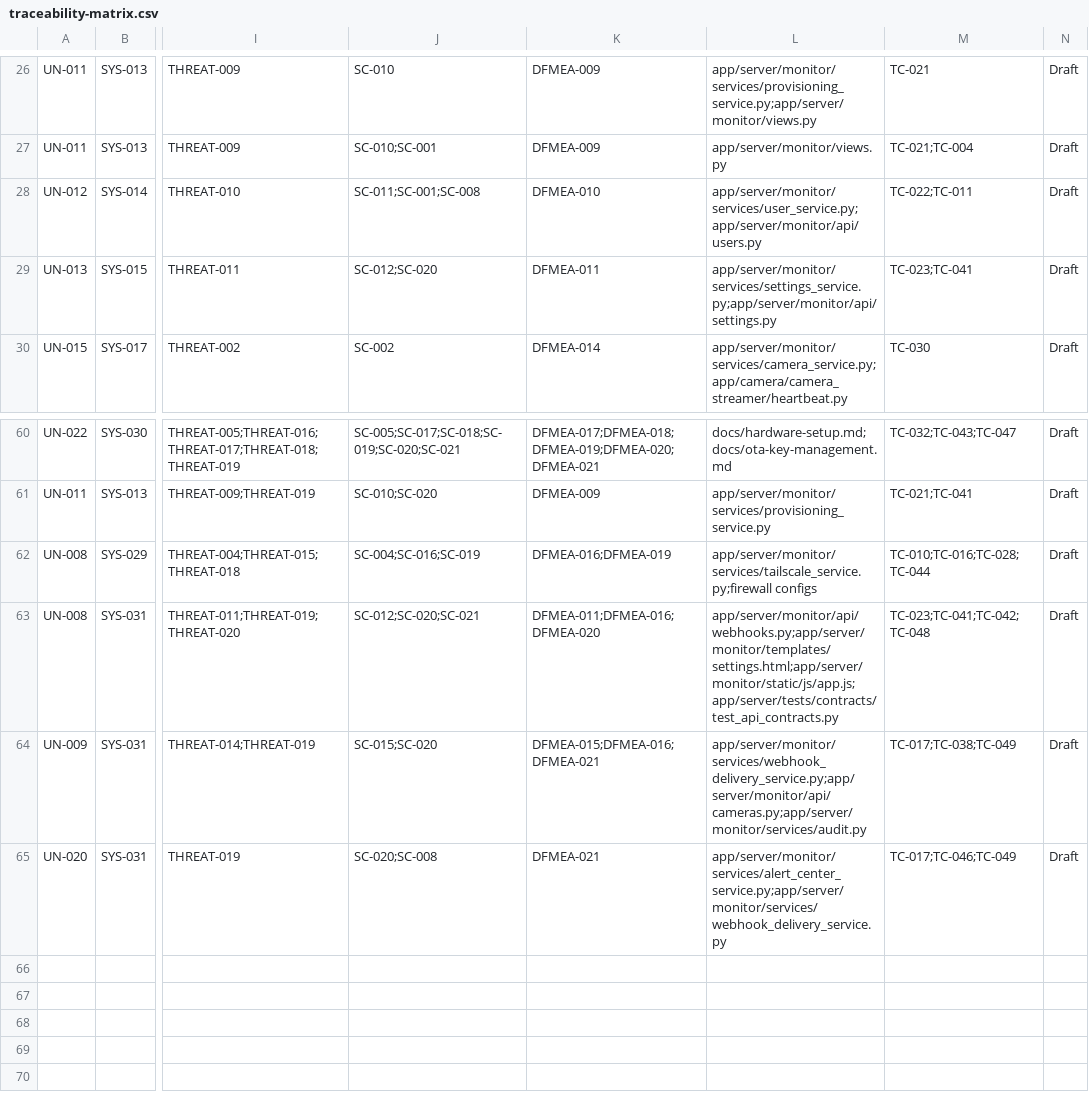
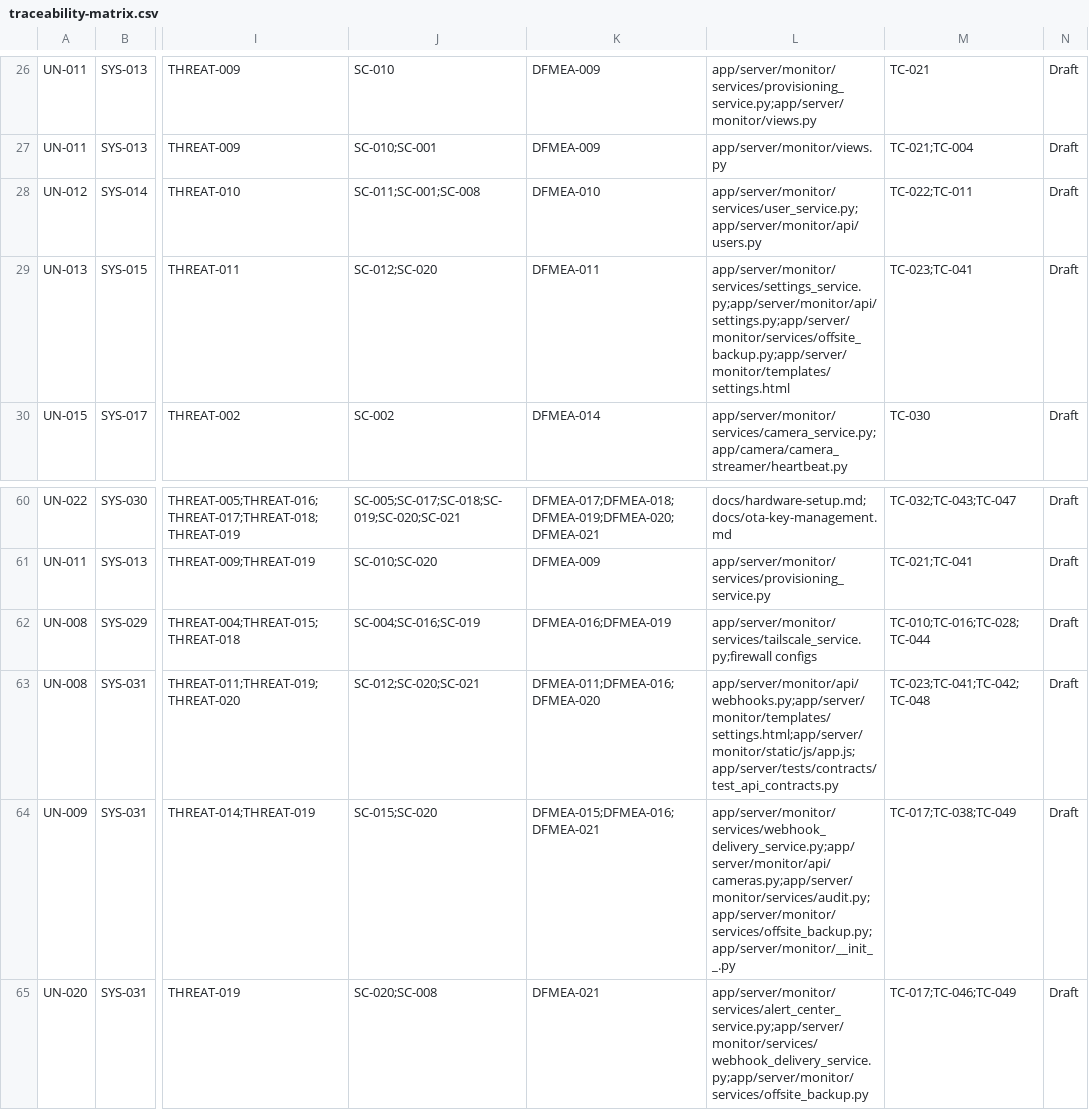
Before and after one commit to vinu-dev/rpi-home-monitor, a CSV file: docs/traceability/traceability-matrix.csv, drawn as a sheet; only a part is shown, gaps mark what is left out; the diff names each change by its address in the sheet, - before the commit and + after, or states it on an @@ line.

Commit message:
[243] Feature: Offsite/cloud backup of recordings (S3-compatible / rclone) for tamper- and theft-resistance (#263)
* [243] design: offsite/cloud backup of recordings (S3-compatible)

* [243] impl: add offsite backup pipeline

```diff
--- a/docs/traceability/traceability-matrix.csv
+++ b/docs/traceability/traceability-matrix.csv
-L29: app/server/monitor/services/settings_service.py;app/server/monitor/api/settings.py
+L29: app/server/monitor/services/settings_service.py;app/server/monitor/api/settings.py;app/server/monitor/services/offsite_backup.py;app/server/monitor/templates/settings.html
-L64: app/server/monitor/services/webhook_delivery_service.py;app/server/monitor/api/cameras.py;app/server/monitor/services/audit.py
+L64: app/server/monitor/services/webhook_delivery_service.py;app/server/monitor/api/cameras.py;app/server/monitor/services/audit.py;app/server/monitor/services/offsite_backup.py;app/server/monitor/__init__.py
-L65: app/server/monitor/services/alert_center_service.py;app/server/monitor/services/webhook_delivery_service.py
+L65: app/server/monitor/services/alert_center_service.py;app/server/monitor/services/webhook_delivery_service.py;app/server/monitor/services/offsite_backup.py
```
Also changed, not shown: 20 other files.
